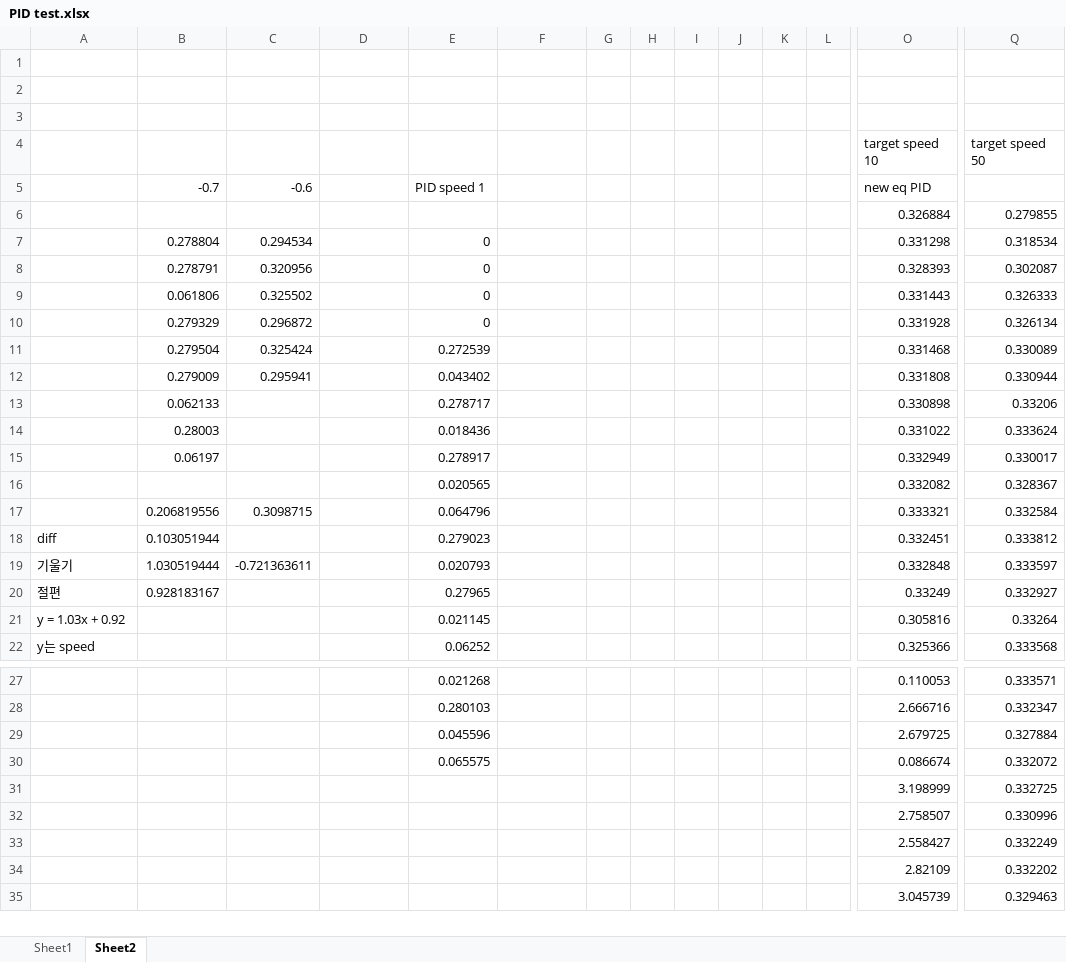
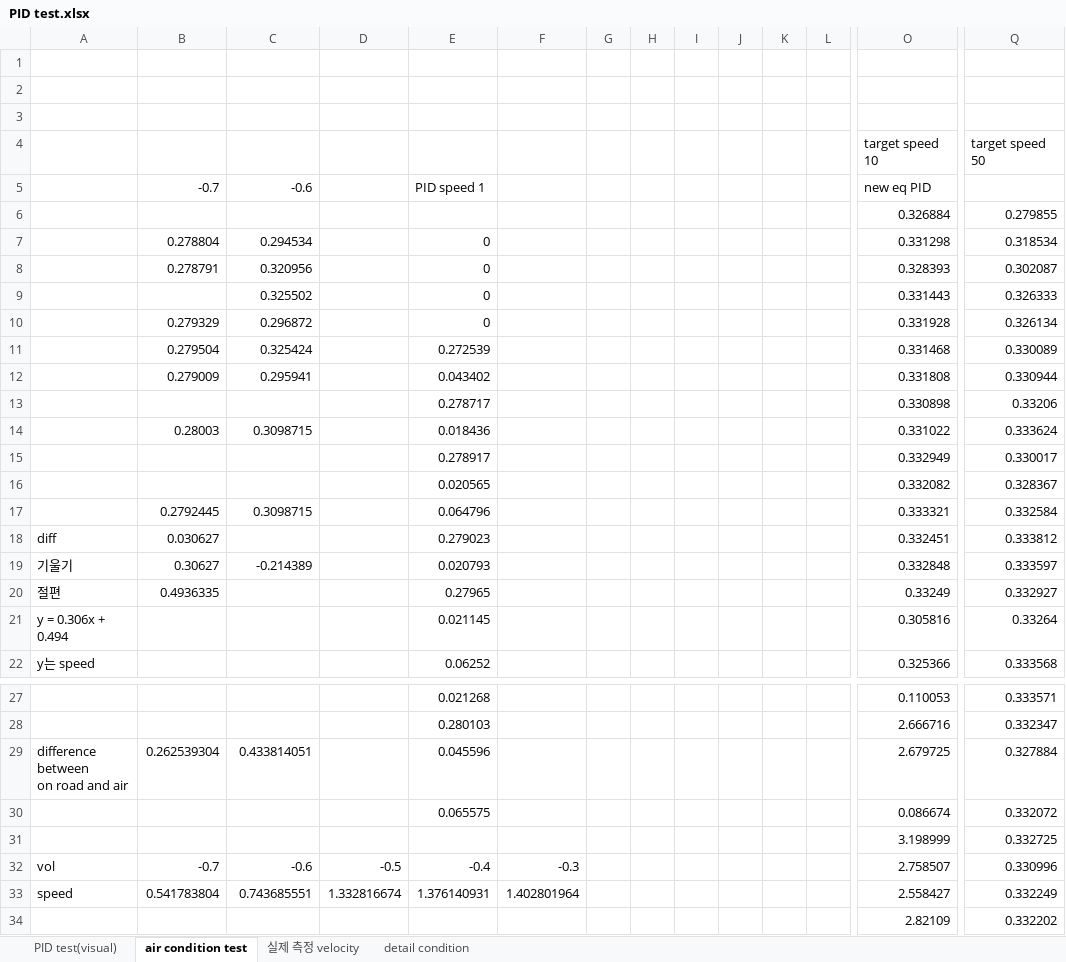
Before and after one commit to Uuuuuuho/testbench, an Excel workbook: PID test.xlsx, sheet air condition test, drawn as a sheet; only a part is shown, gaps mark what is left out; the shorter side is filled out with more unchanged rows; values as stored, in another font and other column widths than the file's, no borders; charts and pictures not drawn; removed rows and columns are numbered as before the commit, all else as after; rows hold the shown columns only; ↵ is a line break in a cell; the diff names each change by its address in the sheet, - before the commit and + after, or states it on an @@ line.

```diff
--- a/PID test.xlsx (sheet air condition test)
+++ b/PID test.xlsx (sheet air condition test)
-sheet tab: Sheet1
+sheet tab: PID test(visual)
-sheet tab: Sheet2
+sheet tab: air condition test
+sheet tab: 실제 측정 velocity
+sheet tab: detail condition
-B9: 0.061806
+B9: (empty)
-B13: 0.062133
+B13: (empty)
-C14: (empty)
+C14: 0.3098715
-B15: 0.06197
+B15: (empty)
-B17: 0.206819556
+B17: 0.2792445
-B18: 0.103051944
+B18: 0.030627
-B19: 1.030519444
+B19: 0.30627
-C19: -0.721363611
+C19: -0.214389
-B20: 0.928183167
+B20: 0.4936335
-A21: y = 1.03x + 0.92
+A21: y = 0.306x + 0.494
-A29: (empty)
+A29: difference between ↵ on road and air
-B29: (empty)
+B29: 0.262539304
-C29: (empty)
+C29: 0.433814051
-row 32:  |  |  |  |  |  |  |  |  |  |  |  | 2.758507 | 0.330996
-row 33:  |  |  |  |  |  |  |  |  |  |  |  | 2.558427 | 0.332249
+row 32: vol | -0.7 | -0.6 | -0.5 | -0.4 | -0.3 |  |  |  |  |  |  | 2.758507 | 0.330996
+row 33: speed | 0.541783804 | 0.743685551 | 1.332816674 | 1.376140931 | 1.402801964 |  |  |  |  |  |  | 2.558427 | 0.332249
```
Also changed, not shown: sheet PID test(visual), charts or pictures, 25 other files.
